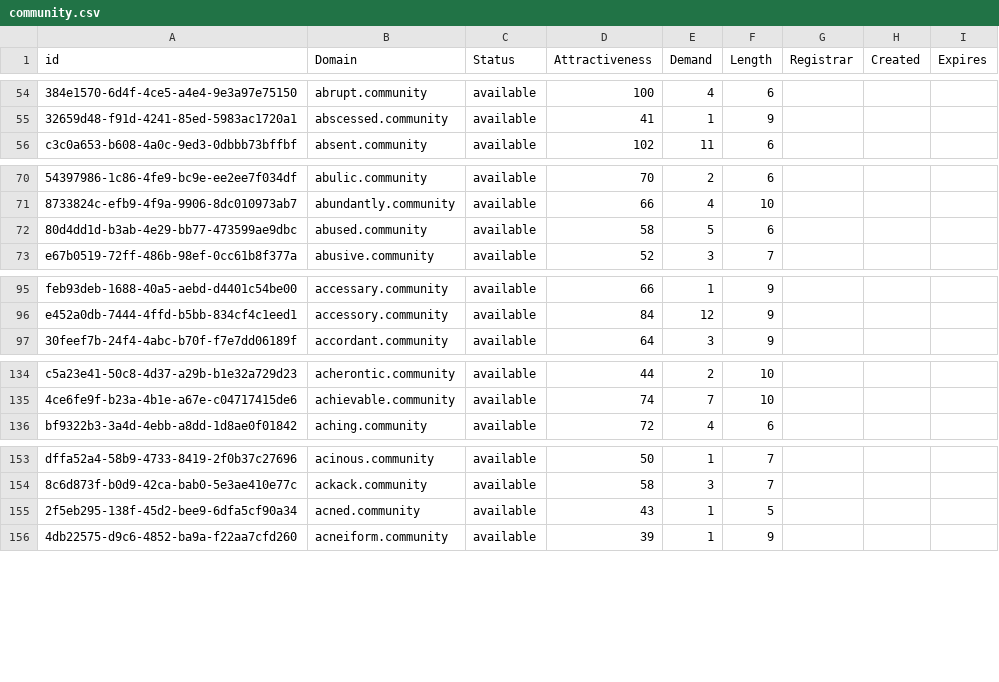
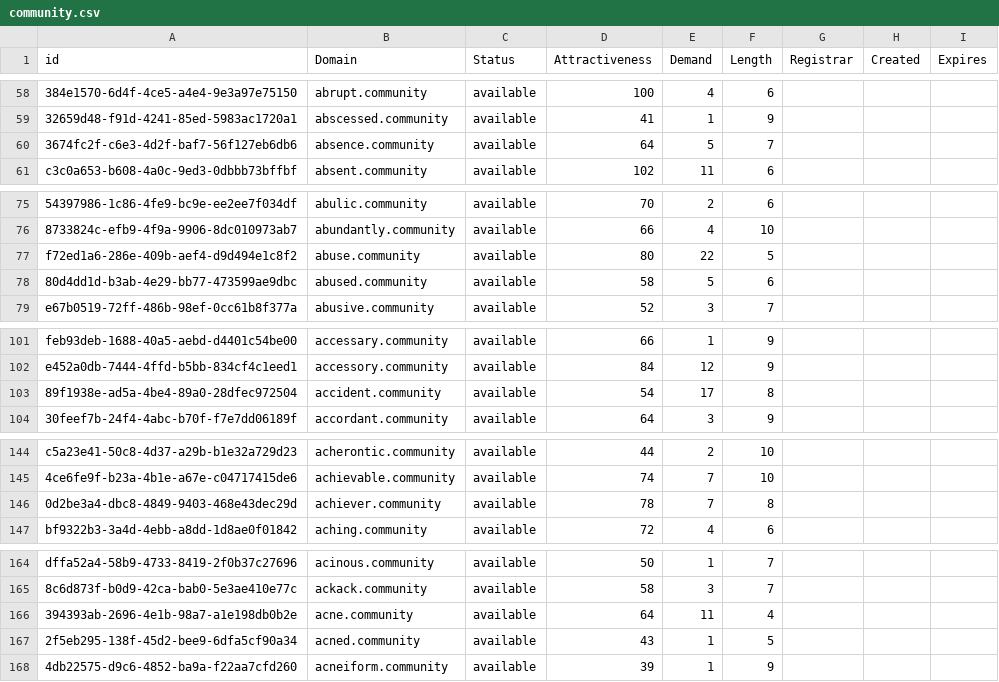
Before and after one commit to UniqueDomains/community-oneword-domains, a CSV file: community.csv, drawn as a sheet; only a part is shown, gaps mark what is left out; the diff covers the shown part only; the diff names each change by its address in the sheet, - before the commit and + after, or states it on an @@ line.

```diff
--- a/community.csv
+++ b/community.csv
+row 60: 3674fc2f-c6e3-4d2f-baf7-56f127eb6db6 | absence.community | available | 64 | 5 | 7
+row 77: f72ed1a6-286e-409b-aef4-d9d494e1c8f2 | abuse.community | available | 80 | 22 | 5
+row 103: 89f1938e-ad5a-4be4-89a0-28dfec972504 | accident.community | available | 54 | 17 | 8
+row 146: 0d2be3a4-dbc8-4849-9403-468e43dec29d | achiever.community | available | 78 | 7 | 8
+row 166: 394393ab-2696-4e1b-98a7-a1e198db0b2e | acne.community | available | 64 | 11 | 4
```
Also changed, not shown: 25 added rows and 2 edited cells elsewhere in this file, 2 other files.
